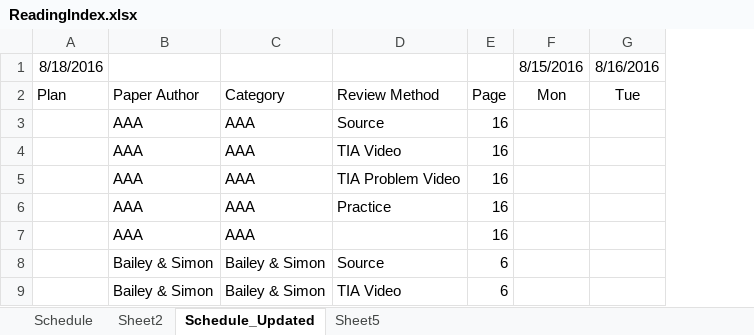
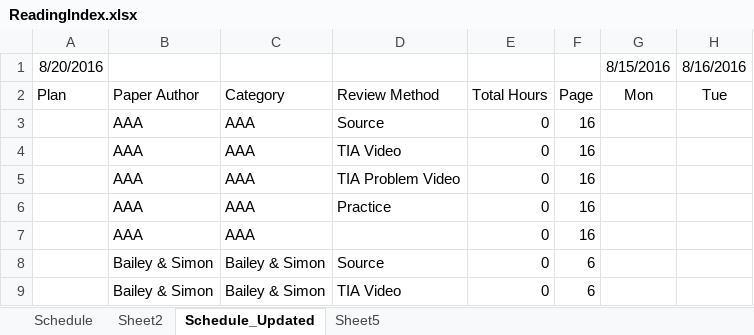
Before and after one commit to lli0711/Exam8, an Excel workbook: ReadingIndex.xlsx, sheet Schedule_Updated, drawn as a sheet; only a part is shown; values as stored, in another font and other column widths than the file's, no borders; the diff covers the shown part only; the diff names each change by its address in the sheet, - before the commit and + after, or states it on an @@ line.

```diff
--- a/ReadingIndex.xlsx (sheet Schedule_Updated)
+++ b/ReadingIndex.xlsx (sheet Schedule_Updated)
+column E, rows 2-9: Total Hours | 0 | 0 | 0 | 0 | 0 | 0 | 0
-A1: 8/18/2016
+A1: 8/20/2016
```
Also changed, not shown: 1 added row, 1 removed row and 14 edited cells elsewhere in this sheet, formulas that keep their value, charts or pictures.
